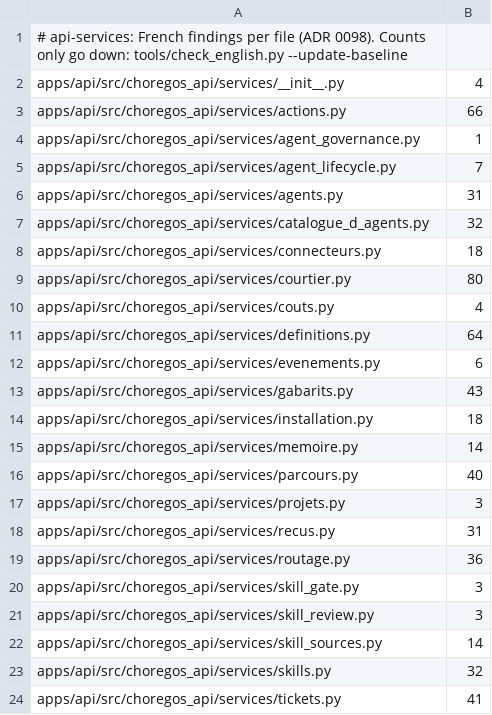
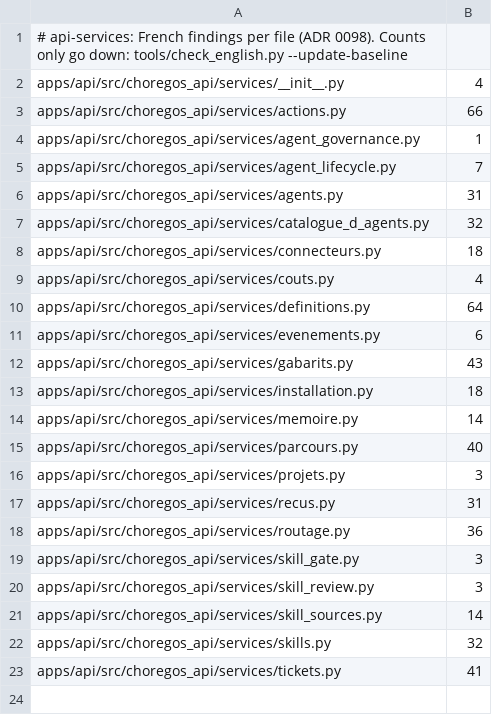
Before and after one commit to graalsystems/tranibor, a TSV file: tools/english_baseline/api-services.tsv, drawn as a sheet; the diff names each change by its address in the sheet, - before the commit and + after, or states it on an @@ line.

```diff
--- a/tools/english_baseline/api-services.tsv
+++ b/tools/english_baseline/api-services.tsv
-row 9: apps/api/src/choregos_api/services/courtier.py | 80
```
Also changed, not shown: tools/english_baseline/orchestrator-src.tsv, 35 other files.
